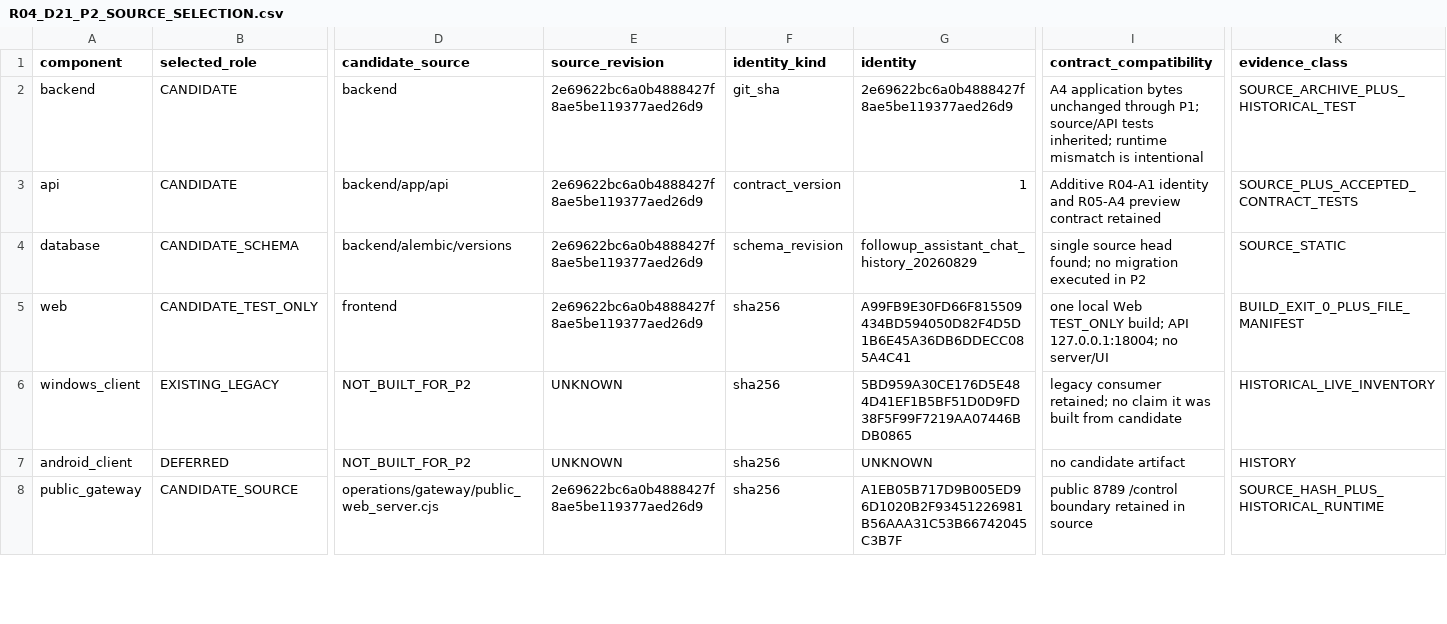
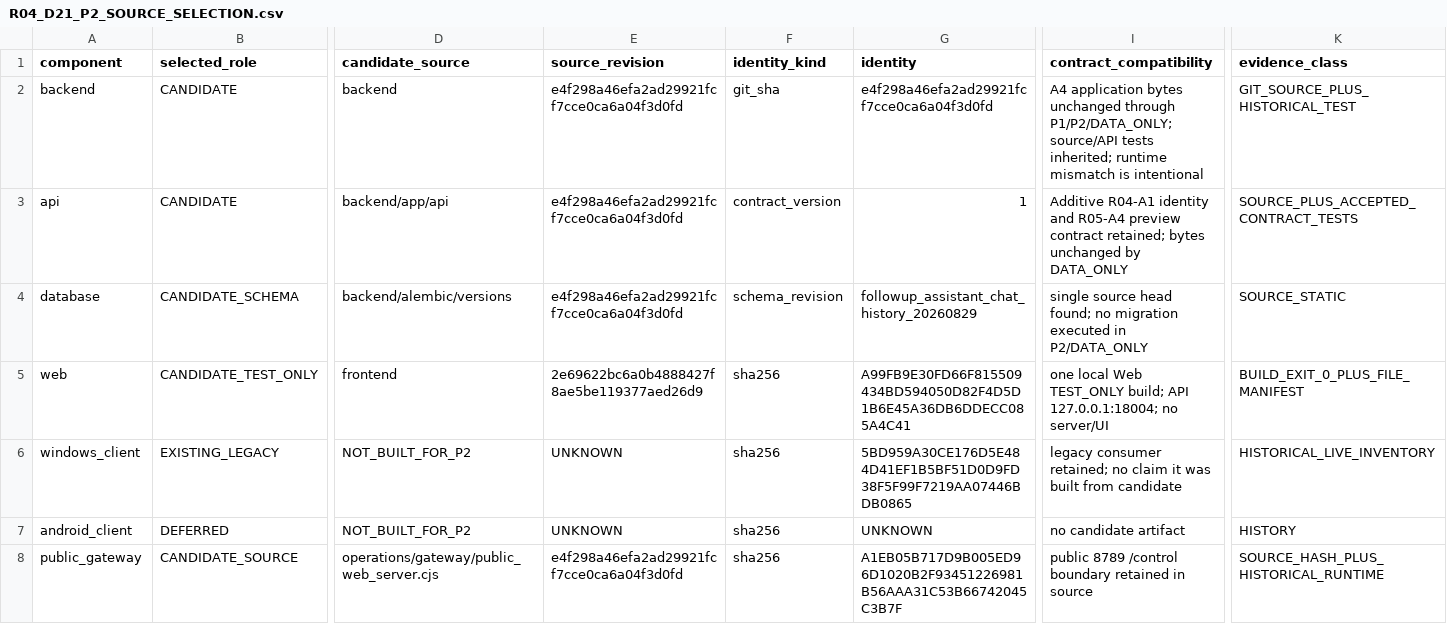
Before and after one commit to domlap94-star/ai-lab-core, a CSV file: docs/recovery/R04_D21_P2_SOURCE_SELECTION.csv, drawn as a sheet; only a part is shown, gaps mark what is left out; the diff covers the shown part only; the diff names each change by its address in the sheet, - before the commit and + after, or states it on an @@ line.

```diff
--- a/docs/recovery/R04_D21_P2_SOURCE_SELECTION.csv
+++ b/docs/recovery/R04_D21_P2_SOURCE_SELECTION.csv
-E2:E4 (source_revision): 2e69622bc6a0b4888427f8ae5be119377aed26d9
+E2:E4 (source_revision): e4f298a46efa2ad29921fcf7cce0ca6a04f3d0fd
-G2 (identity): 2e69622bc6a0b4888427f8ae5be119377aed26d9
+G2 (identity): e4f298a46efa2ad29921fcf7cce0ca6a04f3d0fd
-I2 (contract_compatibility): …unchanged through P1; source/API tests…
+I2 (contract_compatibility): …unchanged through P1/P2/DATA_ONLY; source/API tests…
-K2 (evidence_class): SOURCE_ARCHIVE_PLUS_HISTORICAL_TEST
+K2 (evidence_class): GIT_SOURCE_PLUS_HISTORICAL_TEST
-I3 (contract_compatibility): …preview contract retained
+I3 (contract_compatibility): …preview contract retained; bytes unchanged by DATA_ONLY
-I4 (contract_compatibility): …executed in P2
+I4 (contract_compatibility): …executed in P2/DATA_ONLY
-E8 (source_revision): 2e69622bc6a0b4888427f8ae5be119377aed26d9
+E8 (source_revision): e4f298a46efa2ad29921fcf7cce0ca6a04f3d0fd
```
Also changed, not shown: 17 edited cells elsewhere in this file, docs/recovery/OWNER_DECISIONS.csv, docs/recovery/PACKAGE_REGISTER.csv, 9 other files.
